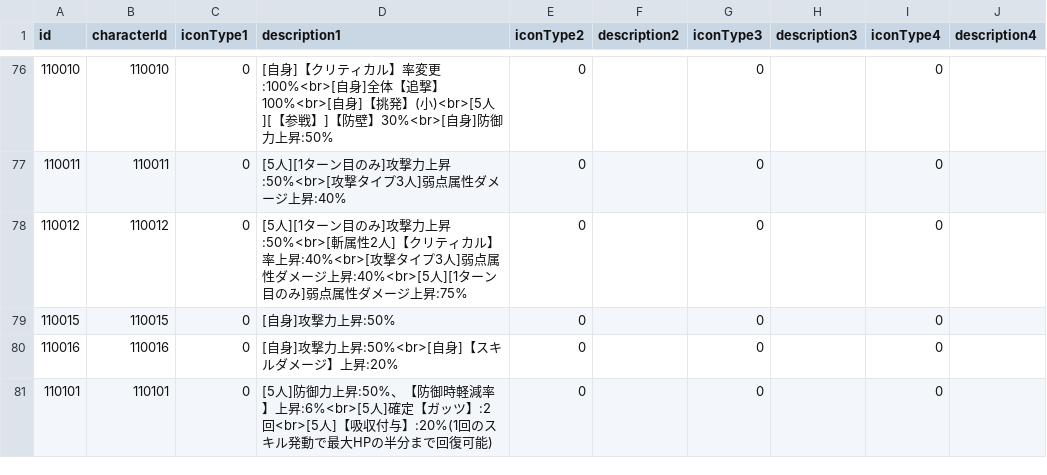
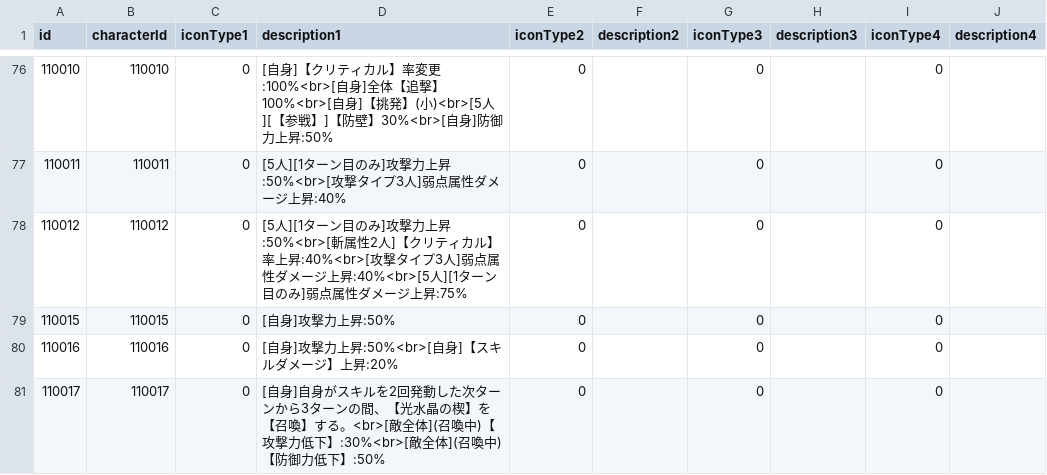
Before and after one commit to game4353/fkg_data, a TSV file: master/masterCharacterLeaderSkillDescription.tsv, drawn as a sheet; only a part is shown, gaps mark what is left out; the shorter side is filled out with more unchanged rows; the diff covers the shown part only.

```diff
--- a/master/masterCharacterLeaderSkillDescription.tsv
+++ b/master/masterCharacterLeaderSkillDescription.tsv
@@ -80 +80,2 @@ id	characterId	iconType1	description1	iconType2	description2	iconType3	descripti
 110016	110016	0	[自身]攻撃力上昇:50%<br>[自身]【スキルダメージ】上昇:20%	0		0		0	
+110017	110017	0	[自身]自身がスキルを2回発動した次ターンから3ターンの間、【光水晶の楔】を【召喚】する。<br>[敵全体](召喚中)【攻撃力低下】:30%<br>[敵全体](召喚中)【防御力低下】:50%	0		0		0	
```
Also changed, not shown: 16 added rows elsewhere in this file, master/masterAlbumDungeon.tsv, master/masterCharacterLeaderSkill.tsv, 44 other files.
